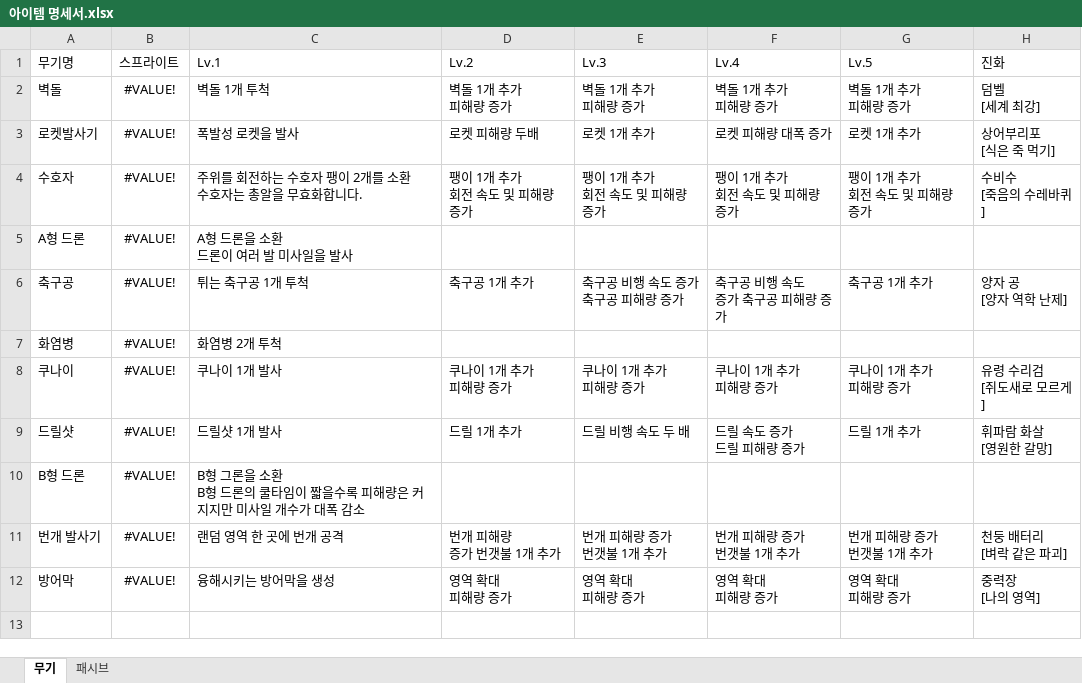
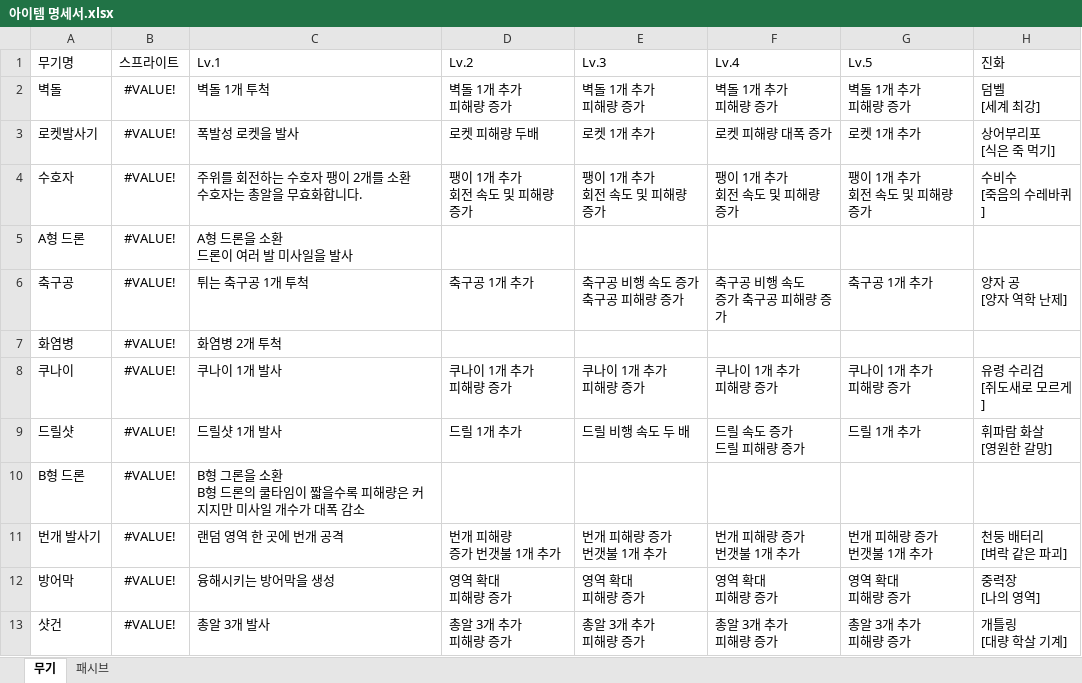
Before and after one commit to HSZ2809/Clone_Survivor.io, an Excel workbook: 기획/아이템 명세서.xlsx, sheet 무기, drawn as a sheet; values as stored, in another font and other column widths than the file's, no borders; table styles not drawn; ↵ is a line break in a cell; the diff names each change by its address in the sheet, - before the commit and + after, or states it on an @@ line.

```diff
--- a/기획/아이템 명세서.xlsx (sheet 무기)
+++ b/기획/아이템 명세서.xlsx (sheet 무기)
+row 13: 샷건 | #VALUE! | 총알 3개 발사 | 총알 3개 추가 ↵ 피해량 증가 | 총알 3개 추가 ↵ 피해량 증가 | 총알 3개 추가 ↵ 피해량 증가 | 총알 3개 추가 ↵ 피해량 증가 | 개틀링 ↵ [대량 학살 기계]
```
Also changed, not shown: charts or pictures, 13 other files.
